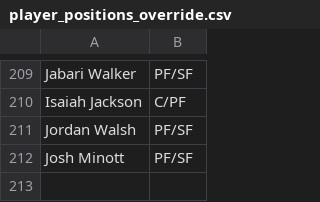
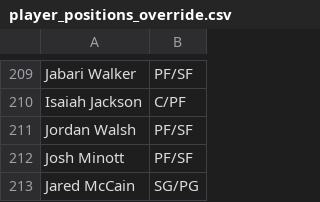
Before and after one commit to Barrett879/nba-value-app, a CSV file: data/player_positions_override.csv, drawn as a sheet; only a part is shown, gaps mark what is left out; the diff names each change by its address in the sheet, - before the commit and + after, or states it on an @@ line.

```diff
--- a/data/player_positions_override.csv
+++ b/data/player_positions_override.csv
+row 213: Jared McCain | SG/PG
```
Also changed, not shown: data/master_roster.csv, 2 other files.
